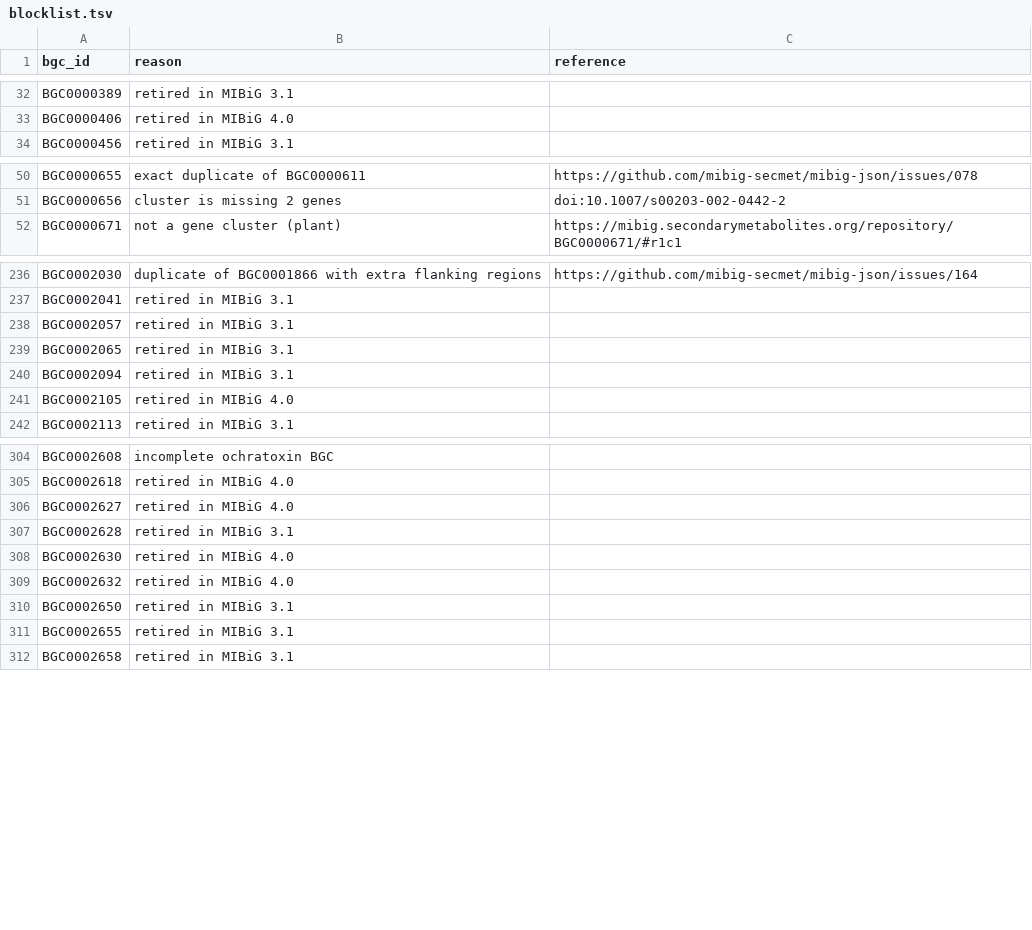
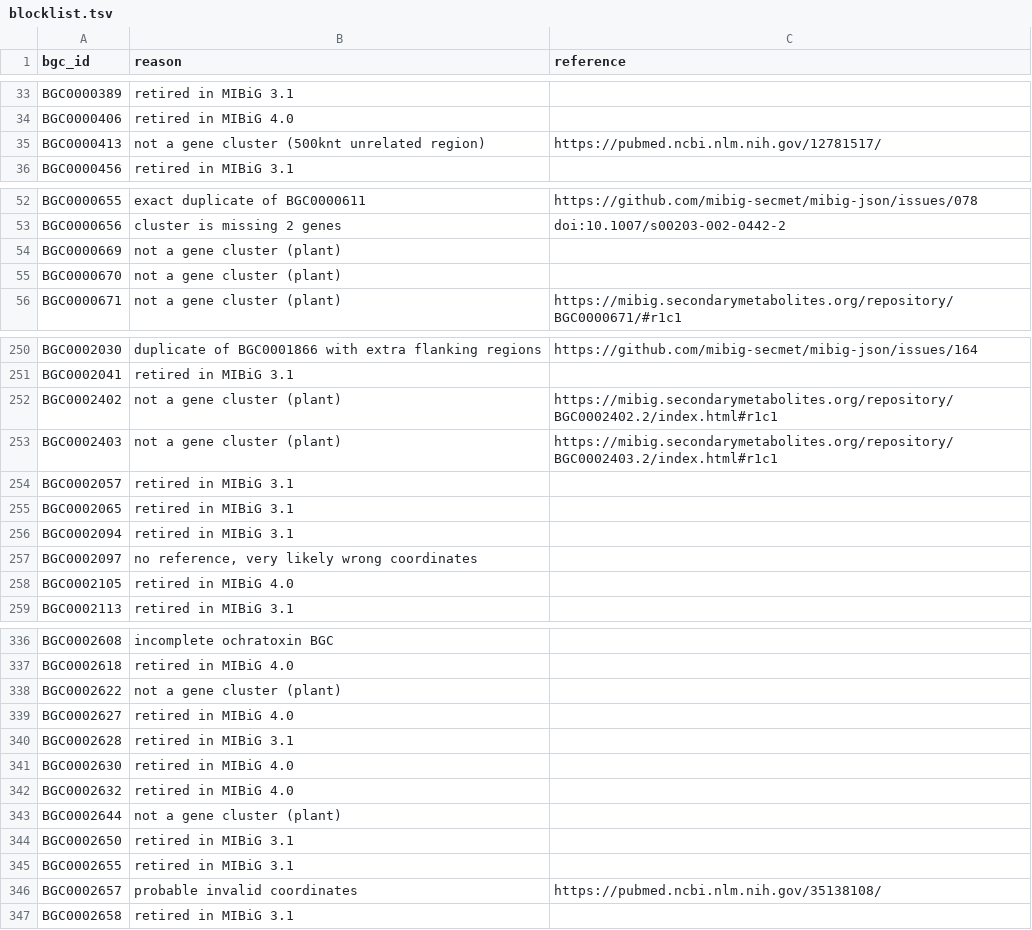
Before and after one commit to zellerlab/CHAMOIS, a TSV file: data/mibig/blocklist.tsv, drawn as a sheet; only a part is shown, gaps mark what is left out; the diff covers the shown part only.

Commit message:
Remove remaining plant clusters from MIBiG dataset

```diff
--- a/data/mibig/blocklist.tsv
+++ b/data/mibig/blocklist.tsv
@@ -33,2 +34,3 @@ BGC0000389	retired in MIBiG 3.1
 BGC0000406	retired in MIBiG 4.0	
+BGC0000413	not a gene cluster (500knt unrelated region)	https://pubmed.ncbi.nlm.nih.gov/12781517/
 BGC0000456	retired in MIBiG 3.1	
@@ -51,2 +53,4 @@ BGC0000655	exact duplicate of BGC0000611	https://github.com/mibig-secmet/mibig-j
 BGC0000656	cluster is missing 2 genes	doi:10.1007/s00203-002-0442-2
+BGC0000669	not a gene cluster (plant)
+BGC0000670	not a gene cluster (plant)
 BGC0000671	not a gene cluster (plant)	https://mibig.secondarymetabolites.org/repository/BGC0000671/#r1c1
@@ -237,2 +251,4 @@ BGC0002030	duplicate of BGC0001866 with extra flanking regions	https://github.co
 BGC0002041	retired in MIBiG 3.1	
+BGC0002402	not a gene cluster (plant)	https://mibig.secondarymetabolites.org/repository/BGC0002402.2/index.html#r1c1
+BGC0002403	not a gene cluster (plant)	https://mibig.secondarymetabolites.org/repository/BGC0002403.2/index.html#r1c1
 BGC0002057	retired in MIBiG 3.1	
@@ -240,2 +256,3 @@ BGC0002065	retired in MIBiG 3.1
 BGC0002094	retired in MIBiG 3.1	
+BGC0002097	no reference, very likely wrong coordinates	
 BGC0002105	retired in MIBiG 4.0	
@@ -305,2 +337,3 @@ BGC0002608	incomplete ochratoxin BGC
 BGC0002618	retired in MIBiG 4.0	
+BGC0002622	not a gene cluster (plant)	
 BGC0002627	retired in MIBiG 4.0	
@@ -309,4 +342,6 @@ BGC0002630	retired in MIBiG 4.0
 BGC0002632	retired in MIBiG 4.0	
+BGC0002644	not a gene cluster (plant)	
 BGC0002650	retired in MIBiG 3.1	
 BGC0002655	retired in MIBiG 3.1	
+BGC0002657	probable invalid coordinates	https://pubmed.ncbi.nlm.nih.gov/35138108/
 BGC0002658	retired in MIBiG 3.1	
```
Also changed, not shown: 28 added rows elsewhere in this file.
